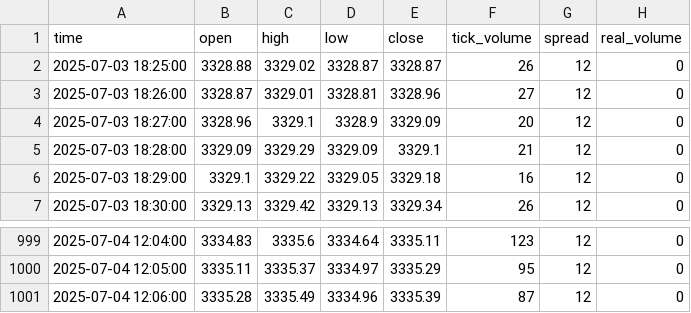
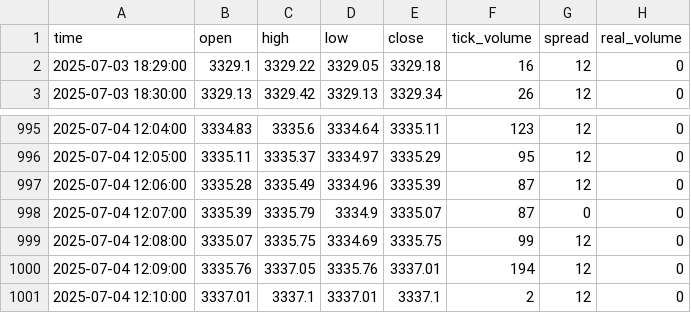
Before and after one commit to romeofx/Usdaud_forecast, a CSV file: xauusd_data.csv, drawn as a sheet; only a part is shown, gaps mark what is left out; removed rows and columns are numbered as before the commit, all else as after; the diff names each change by its address in the sheet, - before the commit and + after, or states it on an @@ line.

Commit message:
Update xauusd_data.csv - 2025-07-04 13:10:00

```diff
--- a/xauusd_data.csv
+++ b/xauusd_data.csv
-row 2: 2025-07-03 18:25:00 | 3328.88 | 3329.02 | 3328.87 | 3328.87 | 26 | 12 | 0
-row 3: 2025-07-03 18:26:00 | 3328.87 | 3329.01 | 3328.81 | 3328.96 | 27 | 12 | 0
-row 4: 2025-07-03 18:27:00 | 3328.96 | 3329.1 | 3328.9 | 3329.09 | 20 | 12 | 0
-row 5: 2025-07-03 18:28:00 | 3329.09 | 3329.29 | 3329.09 | 3329.1 | 21 | 12 | 0
+row 998: 2025-07-04 12:07:00 | 3335.39 | 3335.79 | 3334.9 | 3335.07 | 87 | 0 | 0
+row 999: 2025-07-04 12:08:00 | 3335.07 | 3335.75 | 3334.69 | 3335.75 | 99 | 12 | 0
+row 1000: 2025-07-04 12:09:00 | 3335.76 | 3337.05 | 3335.76 | 3337.01 | 194 | 12 | 0
+row 1001: 2025-07-04 12:10:00 | 3337.01 | 3337.1 | 3337.01 | 3337.1 | 2 | 12 | 0
```
